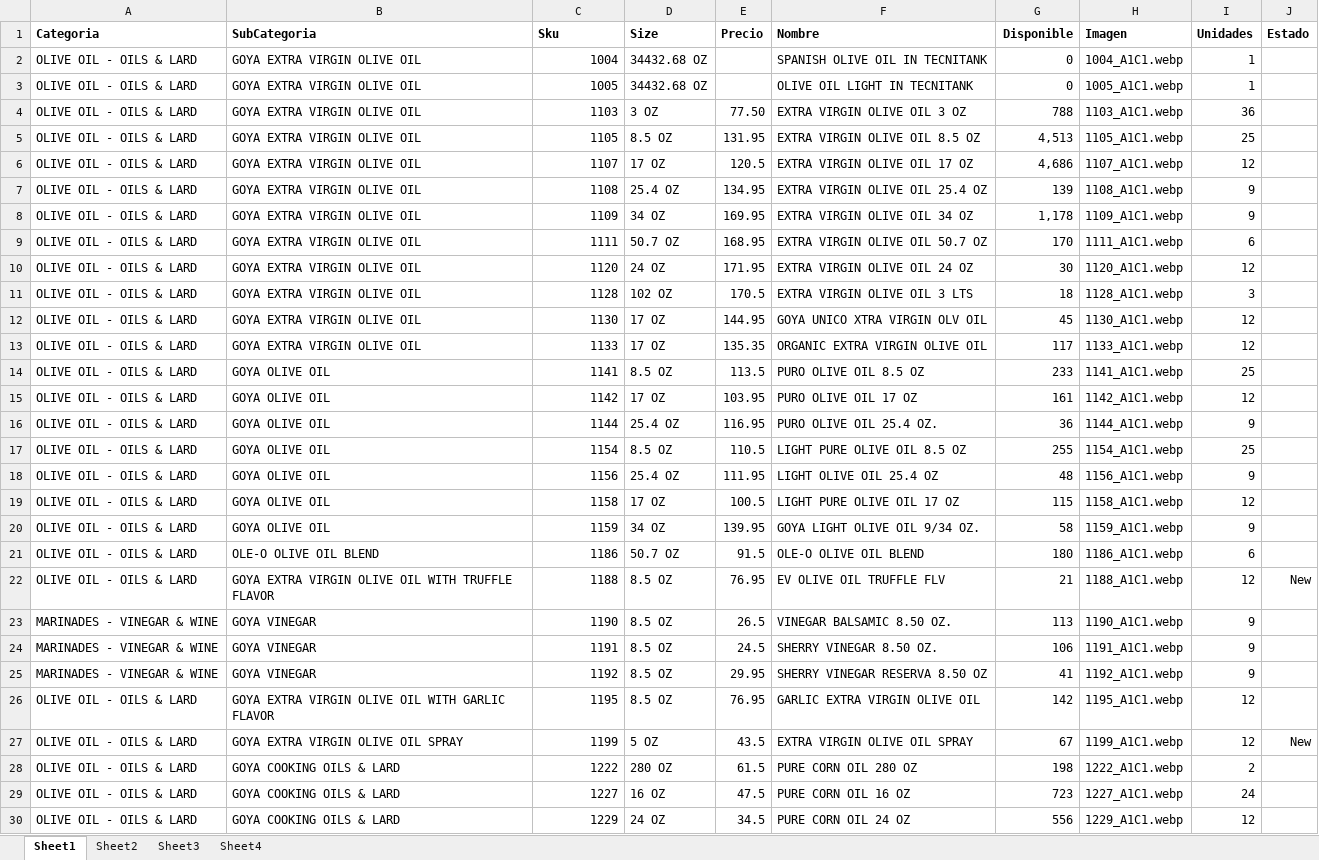
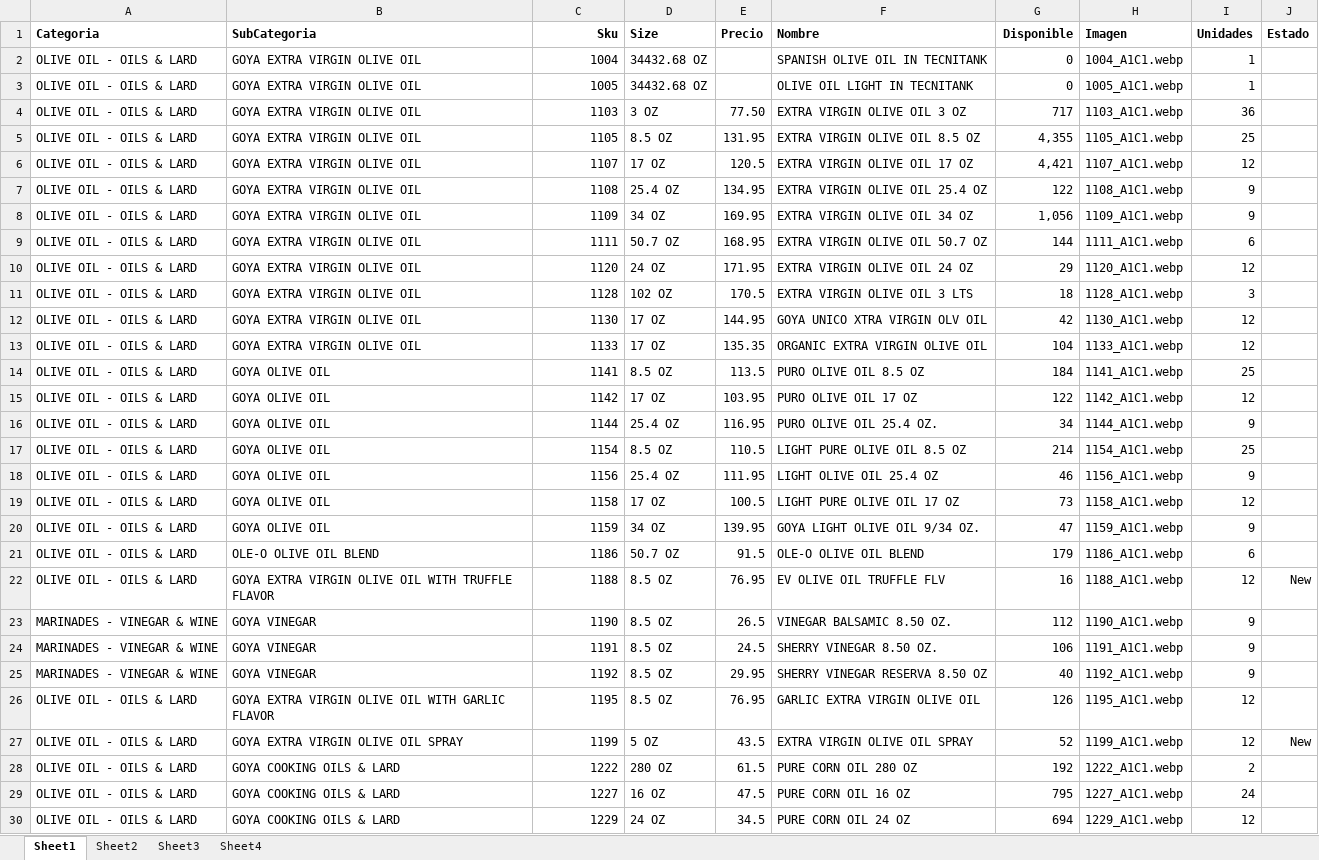
Before and after one commit to JamilJuez/japp, an Excel workbook: public/productos.xlsx, sheet Sheet1, drawn as a sheet; only a part is shown; values as stored, in another font and other column widths than the file's, no borders; the diff covers the shown part only; the diff names each change by its address in the sheet, - before the commit and + after, or states it on an @@ line.

```diff
--- a/public/productos.xlsx (sheet Sheet1)
+++ b/public/productos.xlsx (sheet Sheet1)
-C1 alignment: left
+C1 alignment: right
-G4 (Disponible): 788
+G4 (Disponible): 717
-G5 (Disponible): 4,513
+G5 (Disponible): 4,355
-G6 (Disponible): 4,686
+G6 (Disponible): 4,421
-G7 (Disponible): 139
+G7 (Disponible): 122
-G8 (Disponible): 1,178
+G8 (Disponible): 1,056
-G9 (Disponible): 170
+G9 (Disponible): 144
-G10 (Disponible): 30
+G10 (Disponible): 29
-G12 (Disponible): 45
+G12 (Disponible): 42
-G13 (Disponible): 117
+G13 (Disponible): 104
-G14 (Disponible): 233
+G14 (Disponible): 184
-G15 (Disponible): 161
+G15 (Disponible): 122
-G16 (Disponible): 36
+G16 (Disponible): 34
-G17 (Disponible): 255
+G17 (Disponible): 214
-G18 (Disponible): 48
+G18 (Disponible): 46
-G19 (Disponible): 115
+G19 (Disponible): 73
-G20 (Disponible): 58
+G20 (Disponible): 47
-G21 (Disponible): 180
+G21 (Disponible): 179
-G22 (Disponible): 21
+G22 (Disponible): 16
-G23 (Disponible): 113
+G23 (Disponible): 112
-G25 (Disponible): 41
+G25 (Disponible): 40
-G26 (Disponible): 142
+G26 (Disponible): 126
-G27 (Disponible): 67
+G27 (Disponible): 52
-G28 (Disponible): 198
+G28 (Disponible): 192
-G29 (Disponible): 723
+G29 (Disponible): 795
-G30 (Disponible): 556
+G30 (Disponible): 694
```
Also changed, not shown: 1 added row and 1512 edited cells elsewhere in this sheet, formulas that keep their value, 2 other files.
